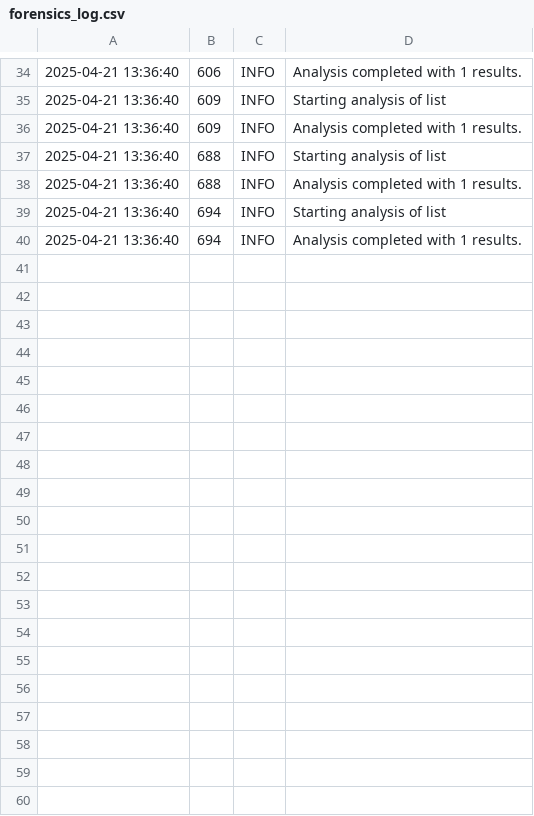
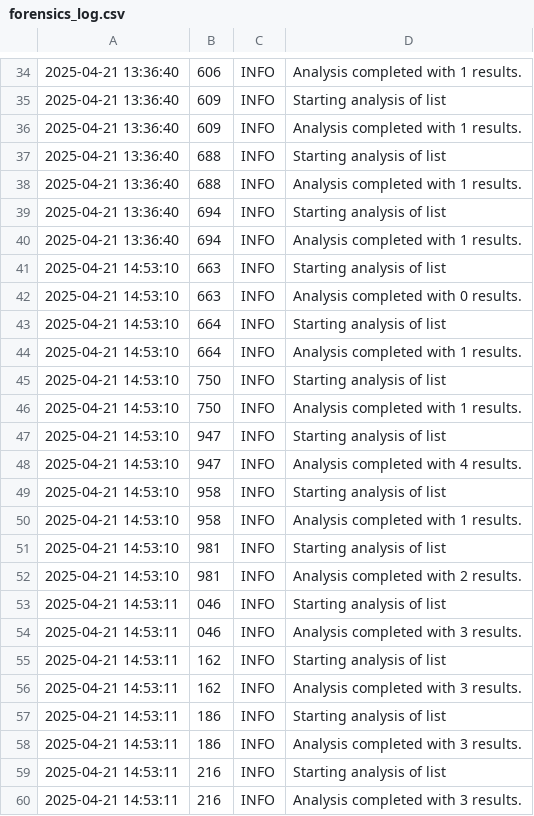
Before and after one commit to shelbyhamp/SHELBYBRADY-SQA2025-AUBURN, a CSV file: integration-test-results/forensics_log.csv, drawn as a sheet; only a part is shown, gaps mark what is left out; the diff covers the shown part only; the diff names each change by its address in the sheet, - before the commit and + after, or states it on an @@ line.

```diff
--- a/integration-test-results/forensics_log.csv
+++ b/integration-test-results/forensics_log.csv
+row 41: 2025-04-21 14:53:10 | 663 | INFO | Starting analysis of list
+row 42: 2025-04-21 14:53:10 | 663 | INFO | Analysis completed with 0 results.
+row 43: 2025-04-21 14:53:10 | 664 | INFO | Starting analysis of list
+row 44: 2025-04-21 14:53:10 | 664 | INFO | Analysis completed with 1 results.
+row 45: 2025-04-21 14:53:10 | 750 | INFO | Starting analysis of list
+row 46: 2025-04-21 14:53:10 | 750 | INFO | Analysis completed with 1 results.
+row 47: 2025-04-21 14:53:10 | 947 | INFO | Starting analysis of list
+row 48: 2025-04-21 14:53:10 | 947 | INFO | Analysis completed with 4 results.
+row 49: 2025-04-21 14:53:10 | 958 | INFO | Starting analysis of list
+row 50: 2025-04-21 14:53:10 | 958 | INFO | Analysis completed with 1 results.
+row 51: 2025-04-21 14:53:10 | 981 | INFO | Starting analysis of list
+row 52: 2025-04-21 14:53:10 | 981 | INFO | Analysis completed with 2 results.
+row 53: 2025-04-21 14:53:11 | 046 | INFO | Starting analysis of list
+row 54: 2025-04-21 14:53:11 | 046 | INFO | Analysis completed with 3 results.
+row 55: 2025-04-21 14:53:11 | 162 | INFO | Starting analysis of list
+row 56: 2025-04-21 14:53:11 | 162 | INFO | Analysis completed with 3 results.
+row 57: 2025-04-21 14:53:11 | 186 | INFO | Starting analysis of list
+row 58: 2025-04-21 14:53:11 | 186 | INFO | Analysis completed with 3 results.
+row 59: 2025-04-21 14:53:11 | 216 | INFO | Starting analysis of list
+row 60: 2025-04-21 14:53:11 | 216 | INFO | Analysis completed with 3 results.
```
Also changed, not shown: 20 added rows elsewhere in this file, integration-test-results/fuzz_report.csv, 1 other file.
